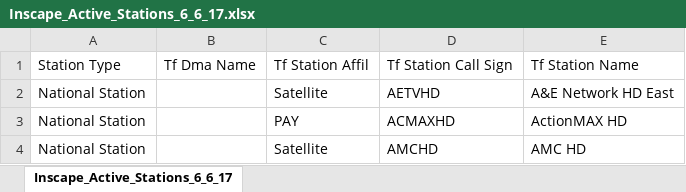
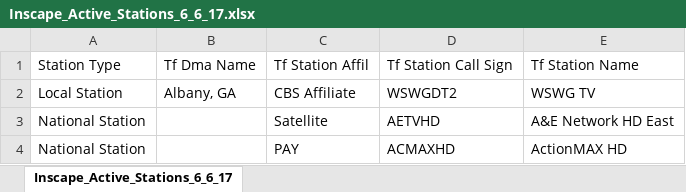
Before and after one commit to bosukh/4c_work, an Excel workbook: reference/Inscape_Active_Stations_6_6_17.xlsx, sheet Inscape_Active_Stations_6_6_17, drawn as a sheet; only a part is shown; the shorter side is filled out with more unchanged rows; values as stored, in another font and other column widths than the file's, no borders; the diff names each change by its address in the sheet, - before the commit and + after, or states it on an @@ line.

Commit message:
manually adding a callsign

```diff
--- a/reference/Inscape_Active_Stations_6_6_17.xlsx (sheet Inscape_Active_Stations_6_6_17)
+++ b/reference/Inscape_Active_Stations_6_6_17.xlsx (sheet Inscape_Active_Stations_6_6_17)
+row 2: Local Station | Albany, GA | CBS Affiliate | WSWGDT2 | WSWG TV
```
